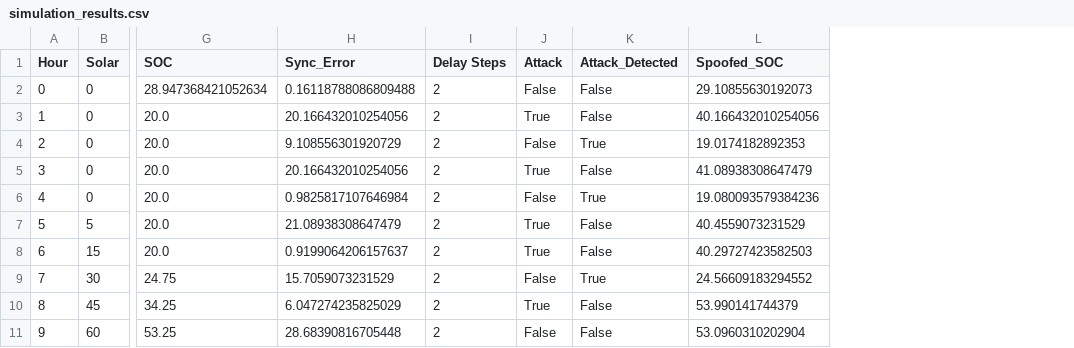
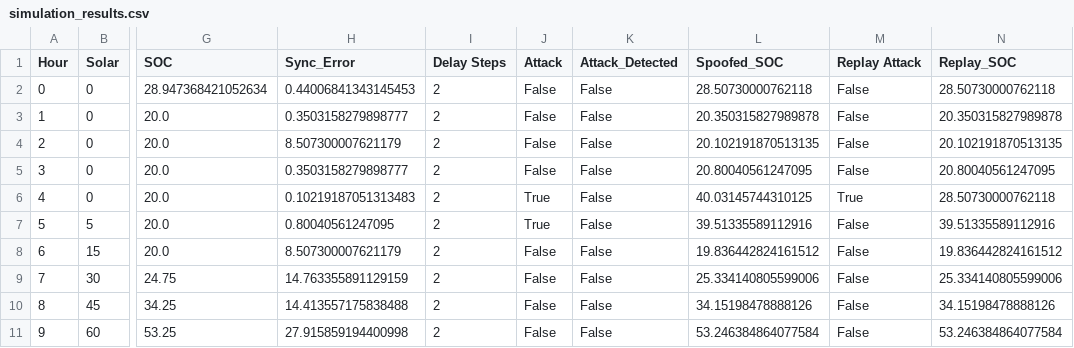
Before and after one commit to anohA08/Digital_Twin_BESS_Cybersecurity, a CSV file: results/simulation_results.csv, drawn as a sheet; only a part is shown, gaps mark what is left out; the diff covers the shown part only; the diff names each change by its address in the sheet, - before the commit and + after, or states it on an @@ line.

Commit message:
Implemented Replay Attack simulation

```diff
--- a/results/simulation_results.csv
+++ b/results/simulation_results.csv
+column M (Replay Attack), rows 2-11: False | False | False | False | True | False | False | False | False | False
+column N (Replay_SOC), rows 2-11: 28.50730000762118 | 20.350315827989878 | 20.102191870513135 | 20.80040561247095 | 28.50730000762118 | 39.51335589112916 | 19.836442824161512 | 25.334140805599006 | 34.15198478888126 | 53.246384864077584
-H2 (Sync_Error): 0.16118788086809488
+H2 (Sync_Error): 0.44006841343145453
-L2 (Spoofed_SOC): 29.10855630192073
+L2 (Spoofed_SOC): 28.50730000762118
-H3 (Sync_Error): 20.166432010254056
+H3 (Sync_Error): 0.3503158279898777
-J3 (Attack): True
+J3 (Attack): False
-L3 (Spoofed_SOC): 40.166432010254056
+L3 (Spoofed_SOC): 20.350315827989878
-H4 (Sync_Error): 9.108556301920729
+H4 (Sync_Error): 8.507300007621179
-K4 (Attack_Detected): True
+K4 (Attack_Detected): False
-L4 (Spoofed_SOC): 19.0174182892353
+L4 (Spoofed_SOC): 20.102191870513135
-H5 (Sync_Error): 20.166432010254056
+H5 (Sync_Error): 0.3503158279898777
-J5 (Attack): True
+J5 (Attack): False
-L5 (Spoofed_SOC): 41.08938308647479
+L5 (Spoofed_SOC): 20.80040561247095
-H6 (Sync_Error): 0.9825817107646984
+H6 (Sync_Error): 0.10219187051313483
-J6 (Attack): False
+J6 (Attack): True
-K6 (Attack_Detected): True
+K6 (Attack_Detected): False
-L6 (Spoofed_SOC): 19.080093579384236
+L6 (Spoofed_SOC): 40.03145744310125
-H7 (Sync_Error): 21.08938308647479
+H7 (Sync_Error): 0.80040561247095
-L7 (Spoofed_SOC): 40.4559073231529
+L7 (Spoofed_SOC): 39.51335589112916
-H8 (Sync_Error): 0.9199064206157637
+H8 (Sync_Error): 8.507300007621179
-J8 (Attack): True
+J8 (Attack): False
-L8 (Spoofed_SOC): 40.29727423582503
+L8 (Spoofed_SOC): 19.836442824161512
-H9 (Sync_Error): 15.7059073231529
+H9 (Sync_Error): 14.763355891129159
-K9 (Attack_Detected): True
+K9 (Attack_Detected): False
-L9 (Spoofed_SOC): 24.56609183294552
+L9 (Spoofed_SOC): 25.334140805599006
-H10 (Sync_Error): 6.047274235825029
+H10 (Sync_Error): 14.413557175838488
-J10 (Attack): True
+J10 (Attack): False
-L10 (Spoofed_SOC): 53.990141744379
+L10 (Spoofed_SOC): 34.15198478888126
-H11 (Sync_Error): 28.68390816705448
+H11 (Sync_Error): 27.915859194400998
-L11 (Spoofed_SOC): 53.0960310202904
+L11 (Spoofed_SOC): 53.246384864077584
```
Also changed, not shown: 40 edited cells elsewhere in this file, 7 other files.
